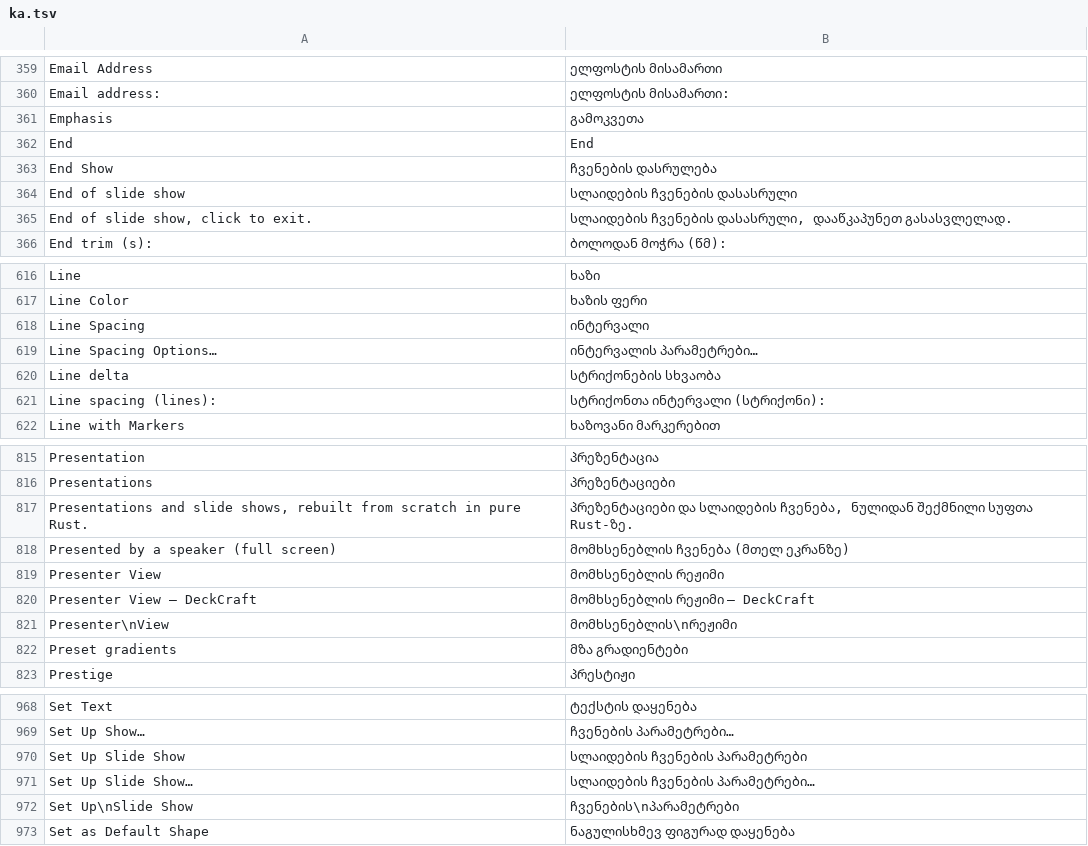
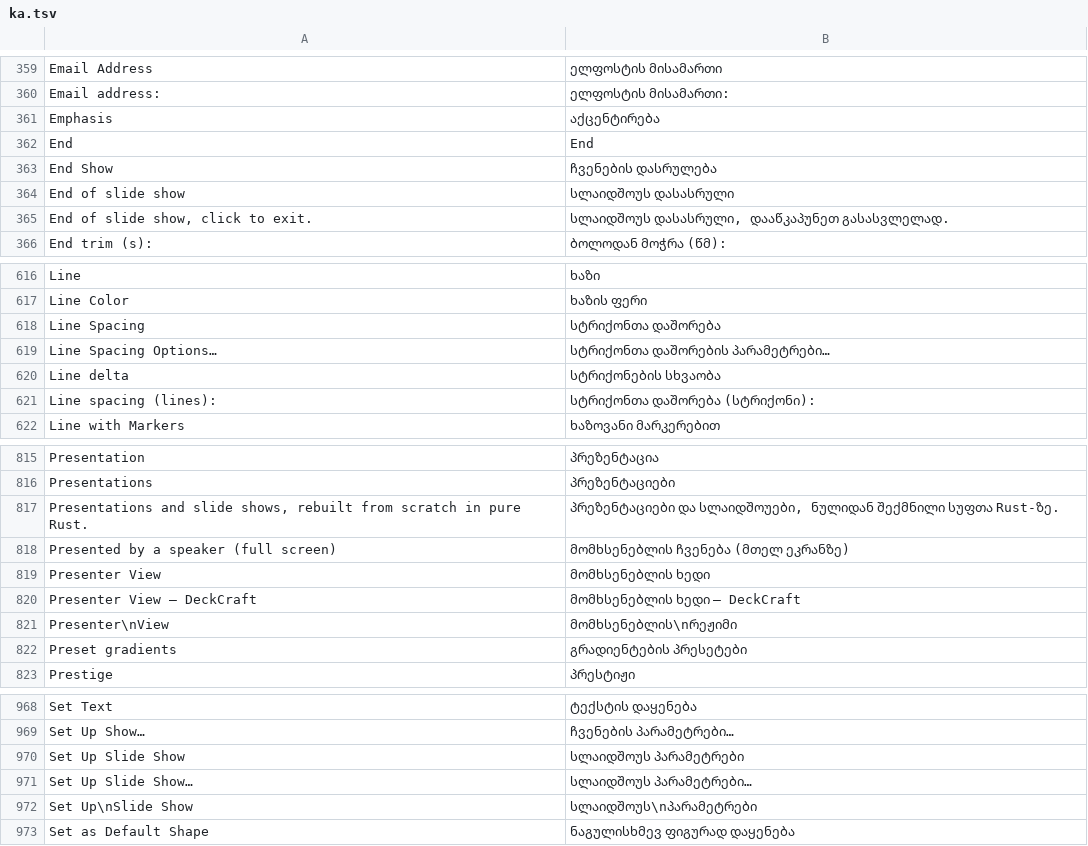
Before and after one commit to devius/deckcraft, a TSV file: crates/ui-egui/src/i18n/ka.tsv, drawn as a sheet; only a part is shown, gaps mark what is left out; the diff covers the shown part only.

```diff
--- a/crates/ui-egui/src/i18n/ka.tsv
+++ b/crates/ui-egui/src/i18n/ka.tsv
@@ -360,7 +360,7 @@ Email Address	ელფოსტის მისამართი
 Email address:	ელფოსტის მისამართი:
-Emphasis	გამოკვეთა
+Emphasis	აქცენტირება
 End	End
 End Show	ჩვენების დასრულება
-End of slide show	სლაიდების ჩვენების დასასრული
-End of slide show, click to exit.	სლაიდების ჩვენების დასასრული, დააწკაპუნეთ გასასვლელად.
+End of slide show	სლაიდშოუს დასასრული
+End of slide show, click to exit.	სლაიდშოუს დასასრული, დააწკაპუნეთ გასასვლელად.
 End trim (s):	ბოლოდან მოჭრა (წმ):
@@ -617,6 +617,6 @@ Line	ხაზი
 Line Color	ხაზის ფერი
-Line Spacing	ინტერვალი
-Line Spacing Options…	ინტერვალის პარამეტრები…
+Line Spacing	სტრიქონთა დაშორება
+Line Spacing Options…	სტრიქონთა დაშორების პარამეტრები…
 Line delta	სტრიქონების სხვაობა
-Line spacing (lines):	სტრიქონთა ინტერვალი (სტრიქონი):
+Line spacing (lines):	სტრიქონთა დაშორება (სტრიქონი):
 Line with Markers	ხაზოვანი მარკერებით
@@ -816,8 +816,8 @@ Presentation	პრეზენტაცია
 Presentations	პრეზენტაციები
-Presentations and slide shows, rebuilt from scratch in pure Rust.	პრეზენტაციები და სლაიდების ჩვენება, ნულიდან შექმნილი სუფთა Rust-ზე.
+Presentations and slide shows, rebuilt from scratch in pure Rust.	პრეზენტაციები და სლაიდშოუები, ნულიდან შექმნილი სუფთა Rust-ზე.
 Presented by a speaker (full screen)	მომხსენებლის ჩვენება (მთელ ეკრანზე)
-Presenter View	მომხსენებლის რეჟიმი
-Presenter View — DeckCraft	მომხსენებლის რეჟიმი — DeckCraft
+Presenter View	მომხსენებლის ხედი
+Presenter View — DeckCraft	მომხსენებლის ხედი — DeckCraft
 Presenter\nView	მომხსენებლის\nრეჟიმი
-Preset gradients	მზა გრადიენტები
+Preset gradients	გრადიენტების პრესეტები
 Prestige	პრესტიჟი
@@ -969,5 +969,5 @@ Set Text	ტექსტის დაყენება
 Set Up Show…	ჩვენების პარამეტრები…
-Set Up Slide Show	სლაიდების ჩვენების პარამეტრები
-Set Up Slide Show…	სლაიდების ჩვენების პარამეტრები…
-Set Up\nSlide Show	ჩვენების\nპარამეტრები
+Set Up Slide Show	სლაიდშოუს პარამეტრები
+Set Up Slide Show…	სლაიდშოუს პარამეტრები…
+Set Up\nSlide Show	სლაიდშოუს\nპარამეტრები
 Set as Default Shape	ნაგულისხმევ ფიგურად დაყენება
```
Also changed, not shown: 70 edited cells elsewhere in this file.
